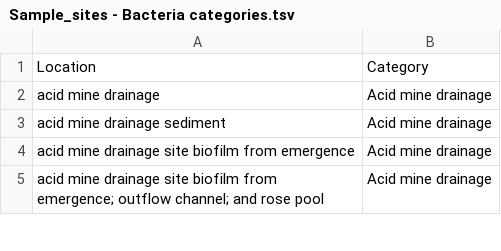
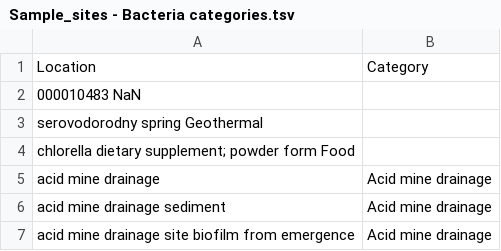
Before and after one commit to MAdriaansens/Phylogeny_of_CPA, a TSV file: Categories/Sample_sites - Bacteria categories.tsv, drawn as a sheet; only a part is shown; the shorter side is filled out with more unchanged rows; the diff names each change by its address in the sheet, - before the commit and + after, or states it on an @@ line.

Commit message:
Update Sample_sites - Bacteria categories.tsv

```diff
--- a/Categories/Sample_sites - Bacteria categories.tsv
+++ b/Categories/Sample_sites - Bacteria categories.tsv
+row 2: 000010483 NaN
+row 3: serovodorodny spring Geothermal
+row 4: chlorella dietary supplement; powder form Food
```
